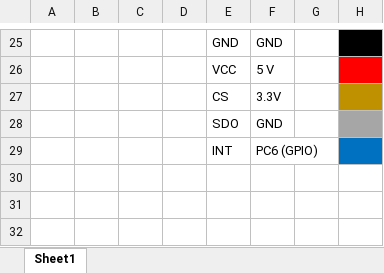
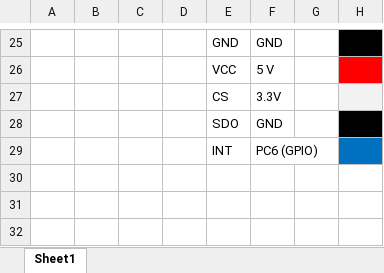
Before and after one commit to DLovesHorses/Launchpad_Hope_and_memory_Flight_controller, an Excel workbook: Docs/pin_mappings.xlsx, sheet Sheet1, drawn as a sheet; only a part is shown, gaps mark what is left out; values as stored, in another font and other column widths than the file's, no borders; the diff names each change by its address in the sheet, - before the commit and + after, or states it on an @@ line.

```diff
--- a/Docs/pin_mappings.xlsx (sheet Sheet1)
+++ b/Docs/pin_mappings.xlsx (sheet Sheet1)
-H27 fill: #BF9000
+H27 fill: #F2F2F2
-H28 fill: #A6A6A6
+H28 fill: #000000
```
Also changed, not shown: Docs/Drone Project - Software Stack Implementation.xlsx, 51 other files.
